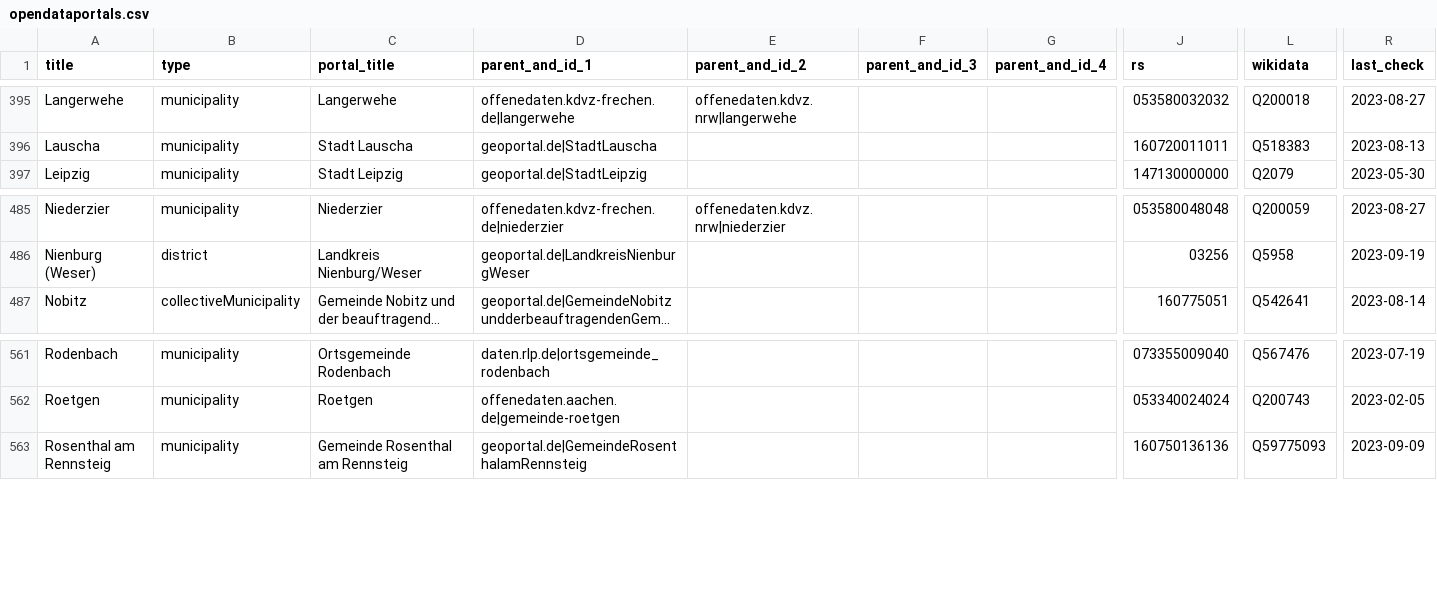
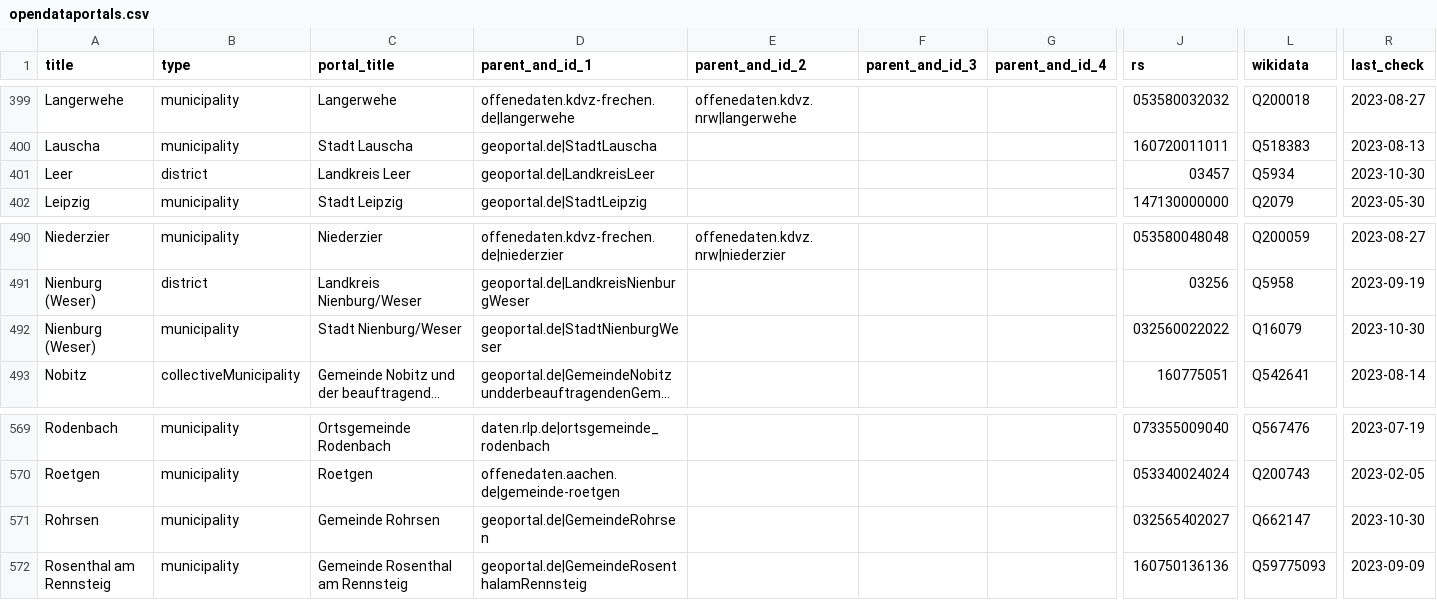
Before and after one commit to opendata-guru/govdata-monitor, a CSV file: data/opendataportals.csv, drawn as a sheet; only a part is shown, gaps mark what is left out; long unchanged cells end in …; rows hold the shown columns only; the diff covers the shown part only; the diff names each change by its address in the sheet, - before the commit and + after, or states it on an @@ line.

```diff
--- a/data/opendataportals.csv
+++ b/data/opendataportals.csv
+row 401: Leer | district | Landkreis Leer | geoportal.de|LandkreisLeer |  |  |  | 03457 | Q5934 | 2023-10-30
+row 492: Nienburg (Weser) | municipality | Stadt Nienburg/Weser | geoportal.de|StadtNienburgWeser |  |  |  | 032560022022 | Q16079 | 2023-10-30
+row 571: Rohrsen | municipality | Gemeinde Rohrsen | geoportal.de|GemeindeRohrsen |  |  |  | 032565402027 | Q662147 | 2023-10-30
```
Also changed, not shown: 8 added rows elsewhere in this file.
